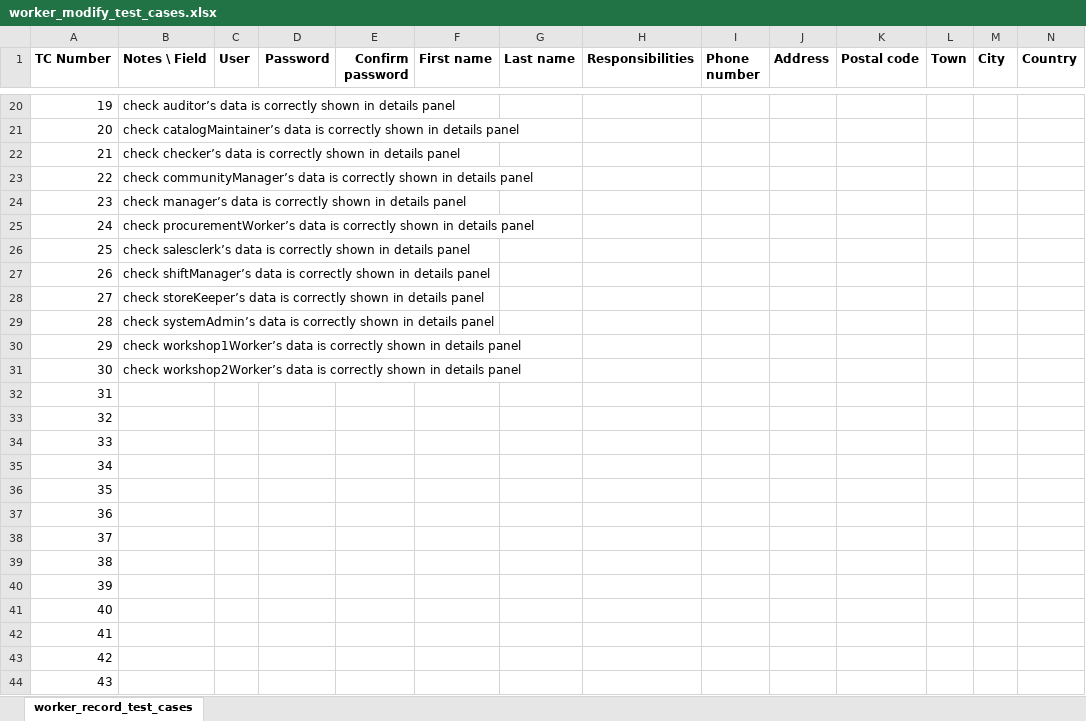
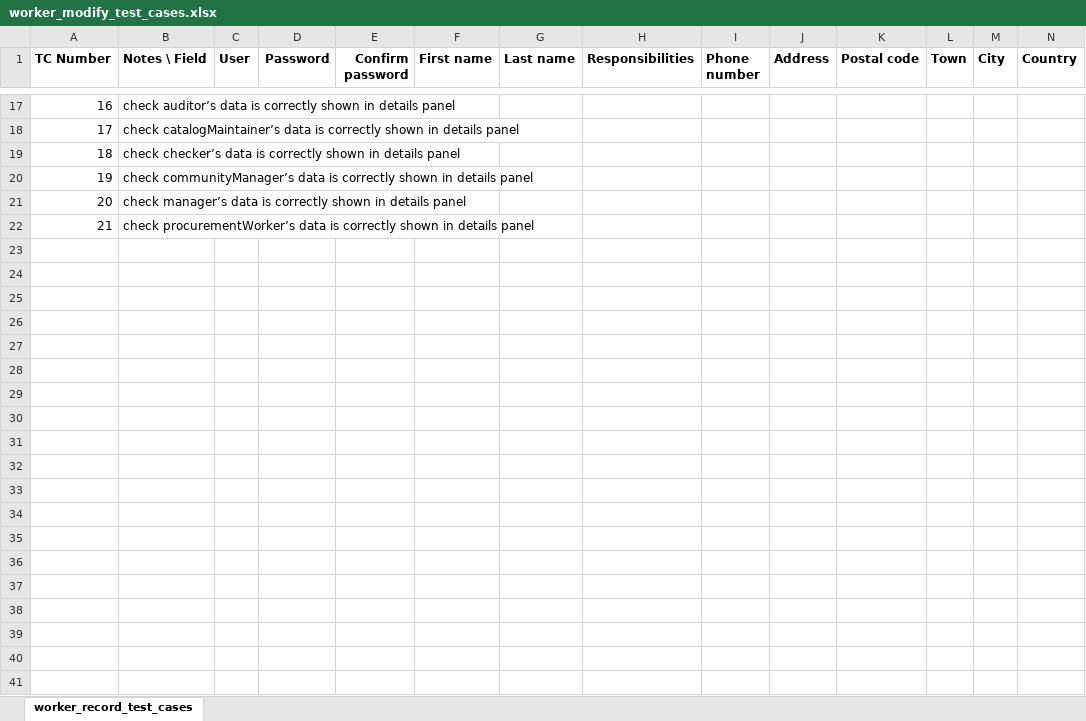
Before and after one commit to syscoopco/soberano, an Excel workbook: soberano/test_cases/worker_modify_test_cases.xlsx, sheet worker_record_test_cases, drawn as a sheet; only a part is shown, gaps mark what is left out; values as stored, in another font and other column widths than the file's, no borders; removed rows and columns are numbered as before the commit, all else as after; rows hold the shown columns only; the diff covers the shown part only; the diff names each change by its address in the sheet, - before the commit and + after, or states it on an @@ line.

Commit message:
worker modification completed

```diff
--- a/soberano/test_cases/worker_modify_test_cases.xlsx (sheet worker_record_test_cases)
+++ b/soberano/test_cases/worker_modify_test_cases.xlsx (sheet worker_record_test_cases)
@@ column A (TC Number) renumbered between rows 4 and 22 @@
-row 26: 25 | check salesclerk’s data is correctly shown in details panel
-row 27: 26 | check shiftManager’s data is correctly shown in details panel
-row 28: 27 | check storeKeeper’s data is correctly shown in details panel
-row 29: 28 | check systemAdmin’s data is correctly shown in details panel
-row 30: 29 | check workshop1Worker’s data is correctly shown in details panel
-row 31: 30 | check workshop2Worker’s data is correctly shown in details panel
-row 32: 31
-row 33: 32
-row 34: 33
-row 35: 34
-row 36: 35
-row 37: 36
-row 38: 37
-row 39: 38
-row 40: 39
-row 41: 40
-row 42: 41
-row 43: 42
-row 44: 43
```
Also changed, not shown: 6 added rows, 62 removed rows, 74 edited cells and cell formats elsewhere in this sheet, soberano/test_cases/responsibilities_test_cases_enriched.xlsx, soberano/test_cases/worker_record_test_cases.xlsx, 20 other files.
